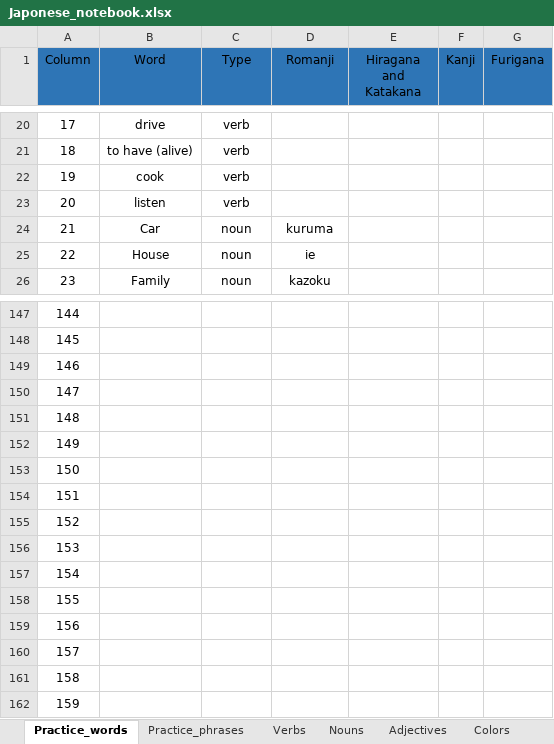
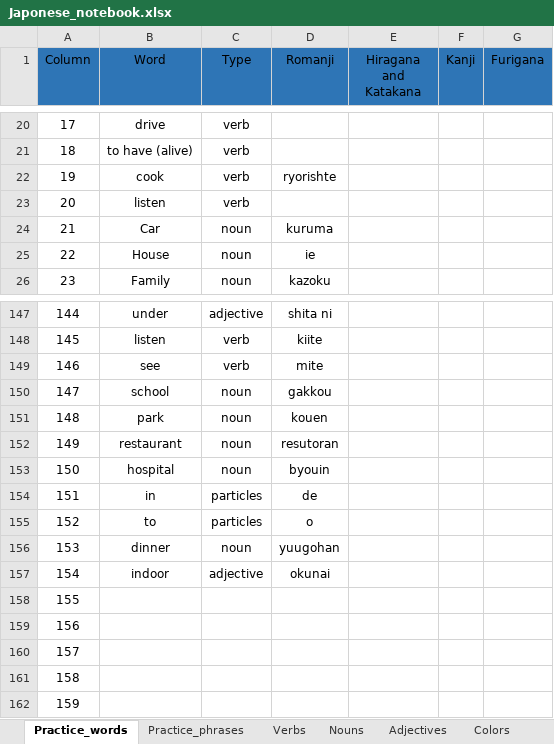
Before and after one commit to Giusseppe-97/Japonese_notebook, an Excel workbook: data/Japonese_notebook.xlsx, sheet Practice_words, drawn as a sheet; only a part is shown, gaps mark what is left out; values as stored, in another font and other column widths than the file's, no borders; the diff covers the shown part only; the diff names each change by its address in the sheet, - before the commit and + after, or states it on an @@ line.

Commit message:
Update Japonese_notebook.xlsx
more words

```diff
--- a/data/Japonese_notebook.xlsx (sheet Practice_words)
+++ b/data/Japonese_notebook.xlsx (sheet Practice_words)
-D22 (Romanji): (empty)
+D22 (Romanji): ryorishte
-B147 (Word): (empty)
+B147 (Word): under
-C147 (Type): (empty)
+C147 (Type): adjective
-D147 (Romanji): (empty)
+D147 (Romanji): shita ni
-B148 (Word): (empty)
+B148 (Word): listen
-C148:C149 (Type): (empty)
+C148:C149 (Type): verb
-D148 (Romanji): (empty)
+D148 (Romanji): kiite
-B149 (Word): (empty)
+B149 (Word): see
-D149 (Romanji): (empty)
+D149 (Romanji): mite
-B150 (Word): (empty)
+B150 (Word): school
-C150:C153 (Type): (empty)
+C150:C153 (Type): noun
-D150 (Romanji): (empty)
+D150 (Romanji): gakkou
-B151 (Word): (empty)
+B151 (Word): park
-D151 (Romanji): (empty)
+D151 (Romanji): kouen
-B152 (Word): (empty)
+B152 (Word): restaurant
-D152 (Romanji): (empty)
+D152 (Romanji): resutoran
-B153 (Word): (empty)
+B153 (Word): hospital
-D153 (Romanji): (empty)
+D153 (Romanji): byouin
-B154 (Word): (empty)
+B154 (Word): in
-C154:C155 (Type): (empty)
+C154:C155 (Type): particles
-D154 (Romanji): (empty)
+D154 (Romanji): de
-B155 (Word): (empty)
+B155 (Word): to
-D155 (Romanji): (empty)
+D155 (Romanji): o
-B156 (Word): (empty)
+B156 (Word): dinner
-C156 (Type): (empty)
+C156 (Type): noun
-D156 (Romanji): (empty)
+D156 (Romanji): yuugohan
-B157 (Word): (empty)
+B157 (Word): indoor
-C157 (Type): (empty)
+C157 (Type): adjective
-D157 (Romanji): (empty)
+D157 (Romanji): okunai
```
Also changed, not shown: 48 edited cells elsewhere in this sheet, sheet Practice_phrases.
